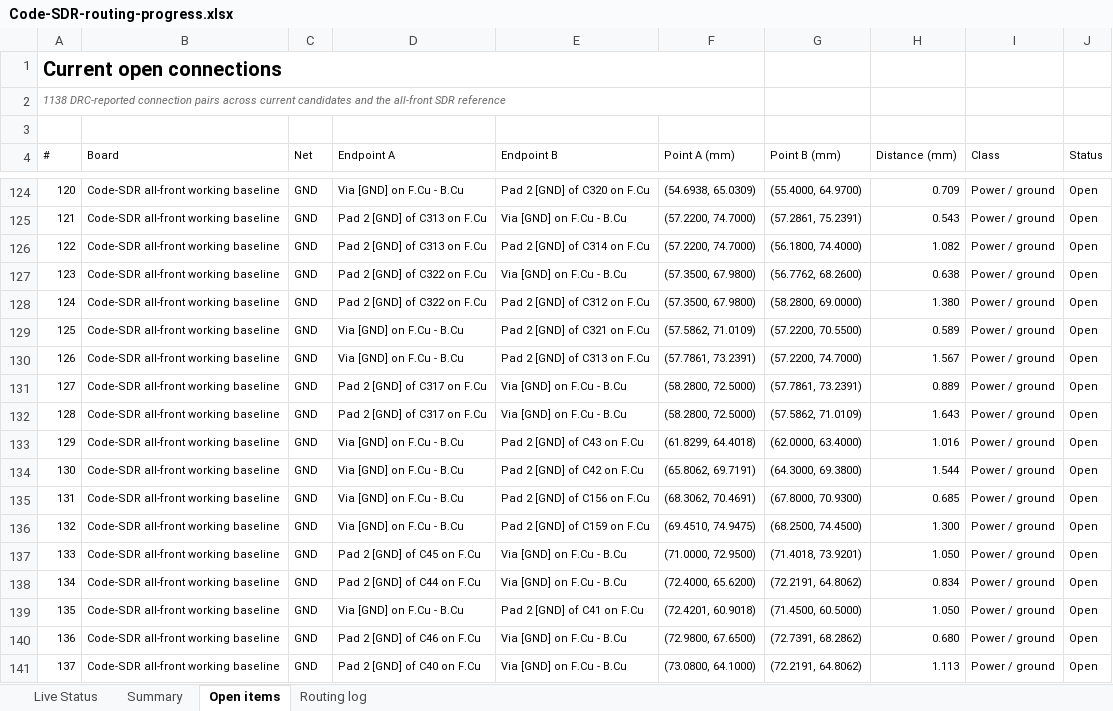
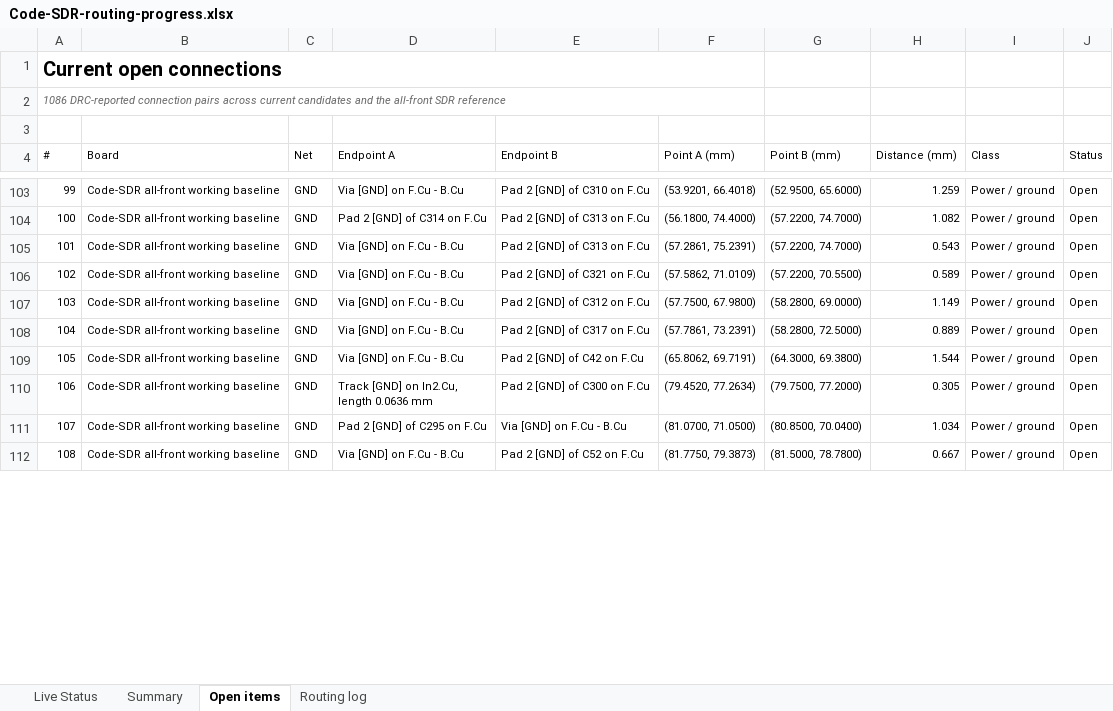
Before and after one commit to iamdarshg/Code-SDR, an Excel workbook: outputs/code-sdr-routing/Code-SDR-routing-progress.xlsx, sheet Open items, drawn as a sheet; only a part is shown, gaps mark what is left out; the shorter side is filled out with more unchanged rows; values as stored, in another font and other column widths than the file's, no borders; table styles not drawn; removed rows and columns are numbered as before the commit, all else as after; the diff covers the shown part only; the diff names each change by its address in the sheet, - before the commit and + after, or states it on an @@ line.

```diff
--- a/outputs/code-sdr-routing/Code-SDR-routing-progress.xlsx (sheet Open items)
+++ b/outputs/code-sdr-routing/Code-SDR-routing-progress.xlsx (sheet Open items)
@@ column A (#) renumbered from row 2 down @@
-E103 (Endpoint B): Pad 2 [GND] of C320 on F.Cu
+E103 (Endpoint B): Pad 2 [GND] of C310 on F.Cu
-F103 (Point A (mm)): (54.6938, 65.0309)
+F103 (Point A (mm)): (53.9201, 66.4018)
-G103 (Point B (mm)): (55.4000, 64.9700)
+G103 (Point B (mm)): (52.9500, 65.6000)
-H103 (Distance (mm)): 0.709
+H103 (Distance (mm)): 1.259
-row 125: 121 | Code-SDR all-front working baseline | GND | Pad 2 [GND] of C313 on F.Cu | Via [GND] on F.Cu - B.Cu | (57.2200, 74.7000) | (57.2861, 75.2391) | 0.543 | Power / ground | Open
-D104 (Endpoint A): Pad 2 [GND] of C313 on F.Cu
+D104 (Endpoint A): Pad 2 [GND] of C314 on F.Cu
-E104 (Endpoint B): Pad 2 [GND] of C314 on F.Cu
+E104 (Endpoint B): Pad 2 [GND] of C313 on F.Cu
-F104 (Point A (mm)): (57.2200, 74.7000)
+F104 (Point A (mm)): (56.1800, 74.4000)
-G104 (Point B (mm)): (56.1800, 74.4000)
+G104 (Point B (mm)): (57.2200, 74.7000)
-row 127: 123 | Code-SDR all-front working baseline | GND | Pad 2 [GND] of C322 on F.Cu | Via [GND] on F.Cu - B.Cu | (57.3500, 67.9800) | (56.7762, 68.2600) | 0.638 | Power / ground | Open
-D105 (Endpoint A): Pad 2 [GND] of C322 on F.Cu
+D105 (Endpoint A): Via [GND] on F.Cu - B.Cu
-E105 (Endpoint B): Pad 2 [GND] of C312 on F.Cu
+E105 (Endpoint B): Pad 2 [GND] of C313 on F.Cu
-F105 (Point A (mm)): (57.3500, 67.9800)
+F105 (Point A (mm)): (57.2861, 75.2391)
-G105 (Point B (mm)): (58.2800, 69.0000)
+G105 (Point B (mm)): (57.2200, 74.7000)
-H105 (Distance (mm)): 1.380
+H105 (Distance (mm)): 0.543
-E107 (Endpoint B): Pad 2 [GND] of C313 on F.Cu
+E107 (Endpoint B): Pad 2 [GND] of C312 on F.Cu
-F107 (Point A (mm)): (57.7861, 73.2391)
+F107 (Point A (mm)): (57.7500, 67.9800)
-G107 (Point B (mm)): (57.2200, 74.7000)
+G107 (Point B (mm)): (58.2800, 69.0000)
-H107 (Distance (mm)): 1.567
+H107 (Distance (mm)): 1.149
-row 131: 127 | Code-SDR all-front working baseline | GND | Pad 2 [GND] of C317 on F.Cu | Via [GND] on F.Cu - B.Cu | (58.2800, 72.5000) | (57.7861, 73.2391) | 0.889 | Power / ground | Open
-row 132: 128 | Code-SDR all-front working baseline | GND | Pad 2 [GND] of C317 on F.Cu | Via [GND] on F.Cu - B.Cu | (58.2800, 72.5000) | (57.5862, 71.0109) | 1.643 | Power / ground | Open
-E108 (Endpoint B): Pad 2 [GND] of C43 on F.Cu
+E108 (Endpoint B): Pad 2 [GND] of C317 on F.Cu
-F108 (Point A (mm)): (61.8299, 64.4018)
+F108 (Point A (mm)): (57.7861, 73.2391)
-G108 (Point B (mm)): (62.0000, 63.4000)
+G108 (Point B (mm)): (58.2800, 72.5000)
-H108 (Distance (mm)): 1.016
+H108 (Distance (mm)): 0.889
-row 135: 131 | Code-SDR all-front working baseline | GND | Via [GND] on F.Cu - B.Cu | Pad 2 [GND] of C156 on F.Cu | (68.3062, 70.4691) | (67.8000, 70.9300) | 0.685 | Power / ground | Open
-row 136: 132 | Code-SDR all-front working baseline | GND | Via [GND] on F.Cu - B.Cu | Pad 2 [GND] of C159 on F.Cu | (69.4510, 74.9475) | (68.2500, 74.4500) | 1.300 | Power / ground | Open
-row 137: 133 | Code-SDR all-front working baseline | GND | Pad 2 [GND] of C45 on F.Cu | Via [GND] on F.Cu - B.Cu | (71.0000, 72.9500) | (71.4018, 73.9201) | 1.050 | Power / ground | Open
-row 138: 134 | Code-SDR all-front working baseline | GND | Pad 2 [GND] of C44 on F.Cu | Via [GND] on F.Cu - B.Cu | (72.4000, 65.6200) | (72.2191, 64.8062) | 0.834 | Power / ground | Open
-row 139: 135 | Code-SDR all-front working baseline | GND | Via [GND] on F.Cu - B.Cu | Pad 2 [GND] of C41 on F.Cu | (72.4201, 60.9018) | (71.4500, 60.5000) | 1.050 | Power / ground | Open
-row 140: 136 | Code-SDR all-front working baseline | GND | Pad 2 [GND] of C46 on F.Cu | Via [GND] on F.Cu - B.Cu | (72.9800, 67.6500) | (72.7391, 68.2862) | 0.680 | Power / ground | Open
-row 141: 137 | Code-SDR all-front working baseline | GND | Pad 2 [GND] of C40 on F.Cu | Via [GND] on F.Cu - B.Cu | (73.0800, 64.1000) | (72.2191, 64.8062) | 1.113 | Power / ground | Open
```
Also changed, not shown: 41 removed rows, 53 edited cells and cell formats elsewhere in this sheet, sheet Live Status, sheet Routing log, sheet Summary, 5 other files.
